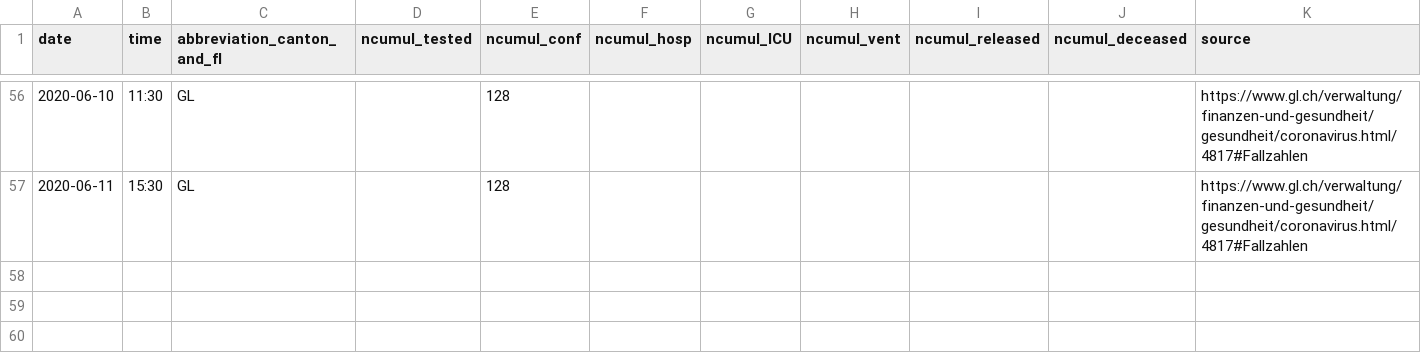
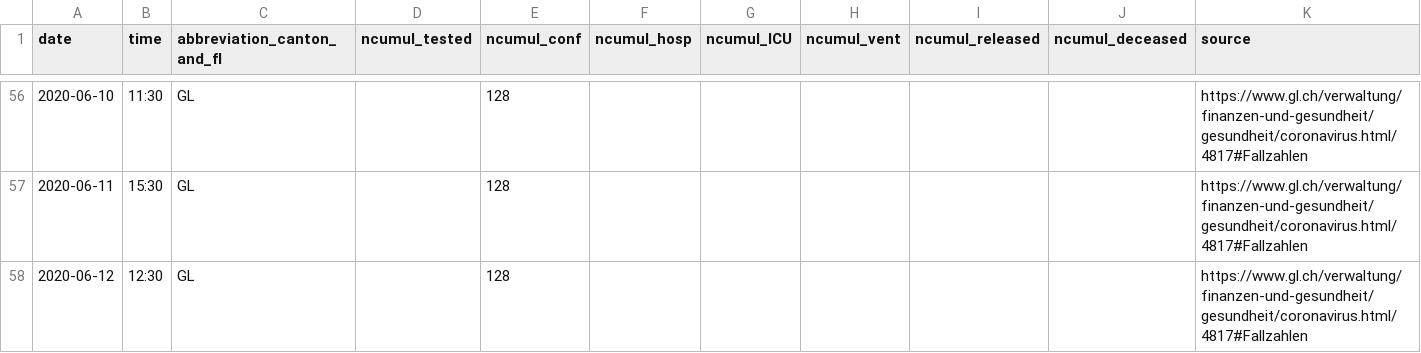
Before and after one commit to cclauss/covid_19, a CSV file: fallzahlen_kanton_total_csv/COVID19_Fallzahlen_Kanton_GL_total.csv, drawn as a sheet; only a part is shown, gaps mark what is left out.

```diff
--- a/fallzahlen_kanton_total_csv/COVID19_Fallzahlen_Kanton_GL_total.csv
+++ b/fallzahlen_kanton_total_csv/COVID19_Fallzahlen_Kanton_GL_total.csv
@@ -57 +57,2 @@ date,time,abbreviation_canton_and_fl,ncumul_tested,ncumul_conf,ncumul_hosp,ncumu
 2020-06-11,15:30,GL,"",128,"","","","","",https://www.gl.ch/verwaltung/finanzen-und-gesundheit/gesundheit/coronavirus.html/4817#Fallzahlen
+2020-06-12,12:30,GL,"",128,"","","","","",https://www.gl.ch/verwaltung/finanzen-und-gesundheit/gesundheit/coronavirus.html/4817#Fallzahlen
```
